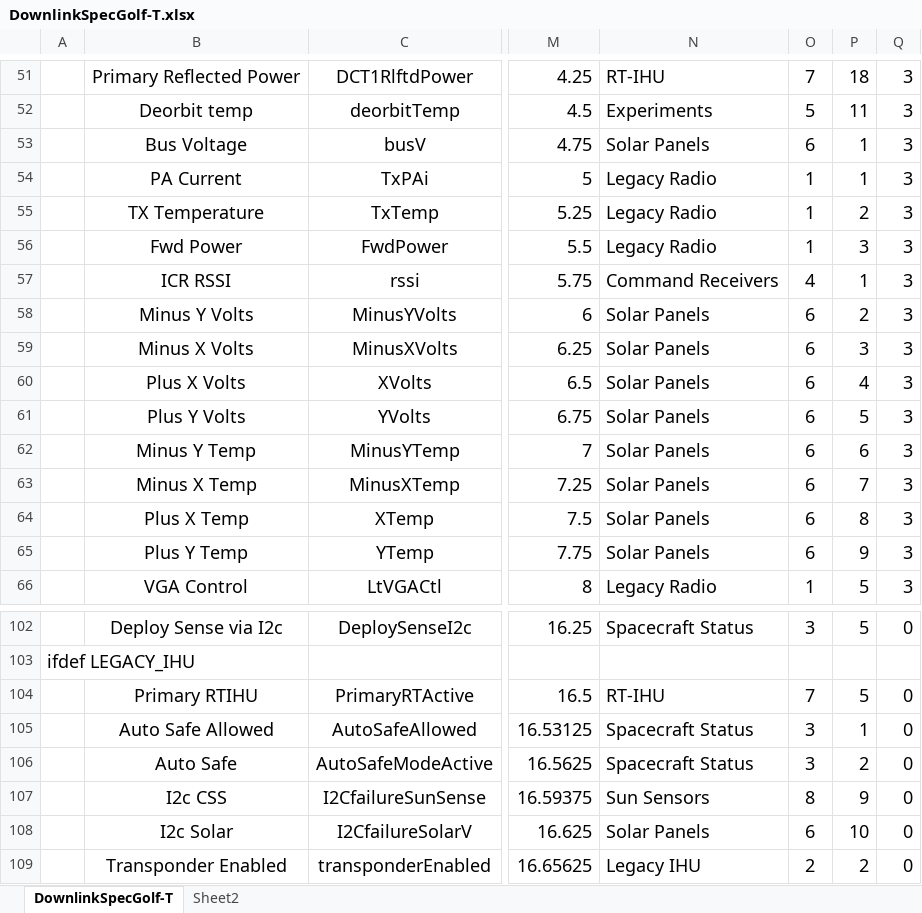
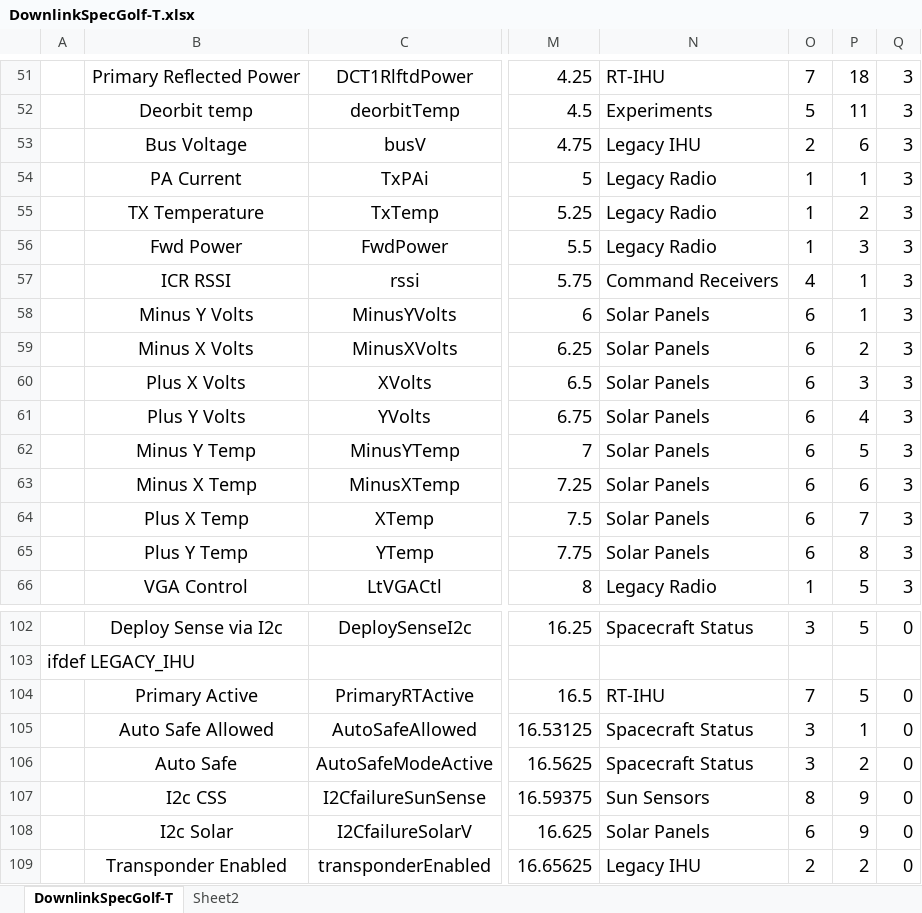
Before and after one commit to ac2cz/FoxTelem, an Excel workbook: genSpacecraft/DownlinkSpecGolf-T.xlsx, sheet DownlinkSpecGolf-T, drawn as a sheet; only a part is shown, gaps mark what is left out; values as stored, in another font and other column widths than the file's, no borders; the diff names each change by its address in the sheet, - before the commit and + after, or states it on an @@ line.

Commit message:
Re-arrange FoxTelem panels and fix duplicate pad names

```diff
--- a/genSpacecraft/DownlinkSpecGolf-T.xlsx (sheet DownlinkSpecGolf-T)
+++ b/genSpacecraft/DownlinkSpecGolf-T.xlsx (sheet DownlinkSpecGolf-T)
-N53: Solar Panels
+N53: Legacy IHU
-O53: 6
+O53: 2
-P53: 1
+P53: 6
-P58: 2
+P58: 1
-P59: 3
+P59: 2
-P60: 4
+P60: 3
-P61: 5
+P61: 4
-P62: 6
+P62: 5
-P63: 7
+P63: 6
-P64: 8
+P64: 7
-P65: 9
+P65: 8
-B104: Primary RTIHU
+B104: Primary Active
-P108: 10
+P108: 9
```
Also changed, not shown: genSpacecraft/DownlinkSpecLTM.xlsx, 14 other files.
